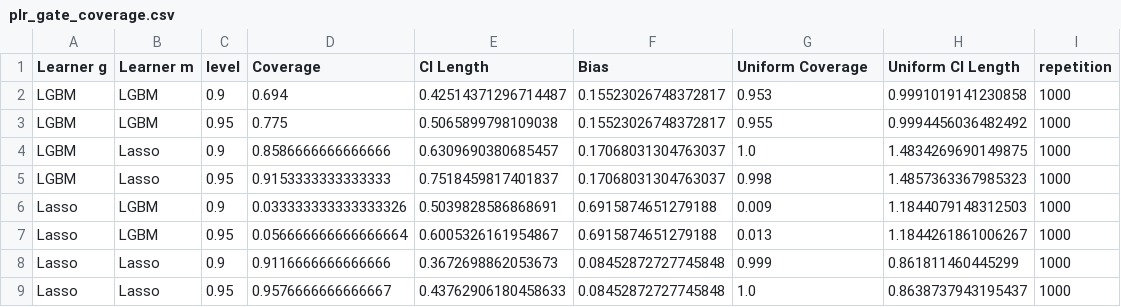
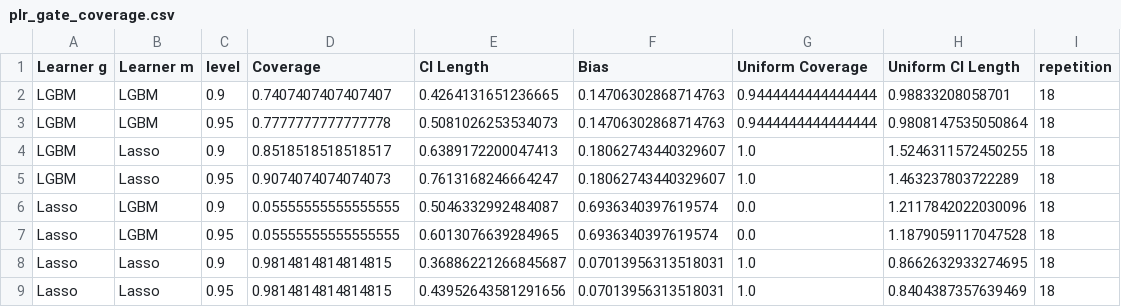
Before and after one commit to DoubleML/doubleml-coverage, a CSV file: results/plm/plr_gate_coverage.csv, drawn as a sheet.

```diff
--- a/results/plm/plr_gate_coverage.csv
+++ b/results/plm/plr_gate_coverage.csv
@@ -1,9 +1,9 @@
 Learner g,Learner m,level,Coverage,CI Length,Bias,Uniform Coverage,Uniform CI Length,repetition
-LGBM,LGBM,0.9,0.694,0.42514371296714487,0.15523026748372817,0.953,0.9991019141230858,1000
-LGBM,LGBM,0.95,0.775,0.5065899798109038,0.15523026748372817,0.955,0.9994456036482492,1000
-LGBM,Lasso,0.9,0.8586666666666666,0.6309690380685457,0.17068031304763037,1.0,1.4834269690149875,1000
-LGBM,Lasso,0.95,0.9153333333333333,0.7518459817401837,0.17068031304763037,0.998,1.4857363367985323,1000
-Lasso,LGBM,0.9,0.033333333333333326,0.5039828586868691,0.6915874651279188,0.009,1.1844079148312503,1000
-Lasso,LGBM,0.95,0.056666666666666664,0.6005326161954867,0.6915874651279188,0.013,1.1844261861006267,1000
-Lasso,Lasso,0.9,0.9116666666666666,0.3672698862053673,0.08452872727745848,0.999,0.861811460445299,1000
-Lasso,Lasso,0.95,0.9576666666666667,0.43762906180458633,0.08452872727745848,1.0,0.8638737943195437,1000
+LGBM,LGBM,0.9,0.7407407407407407,0.4264131651236665,0.14706302868714763,0.9444444444444444,0.98833208058701,18
+LGBM,LGBM,0.95,0.7777777777777778,0.5081026253534073,0.14706302868714763,0.9444444444444444,0.9808147535050864,18
+LGBM,Lasso,0.9,0.8518518518518517,0.6389172200047413,0.18062743440329607,1.0,1.5246311572450255,18
+LGBM,Lasso,0.95,0.9074074074074073,0.7613168246664247,0.18062743440329607,1.0,1.463237803722289,18
+Lasso,LGBM,0.9,0.05555555555555555,0.5046332992484087,0.6936340397619574,0.0,1.2117842022030096,18
+Lasso,LGBM,0.95,0.05555555555555555,0.6013076639284965,0.6936340397619574,0.0,1.1879059117047528,18
+Lasso,Lasso,0.9,0.9814814814814815,0.36886221266845687,0.07013956313518031,1.0,0.8662632933274695,18
+Lasso,Lasso,0.95,0.9814814814814815,0.43952643581291656,0.07013956313518031,1.0,0.8404387357639469,18
```
Also changed, not shown: 1 other file.
